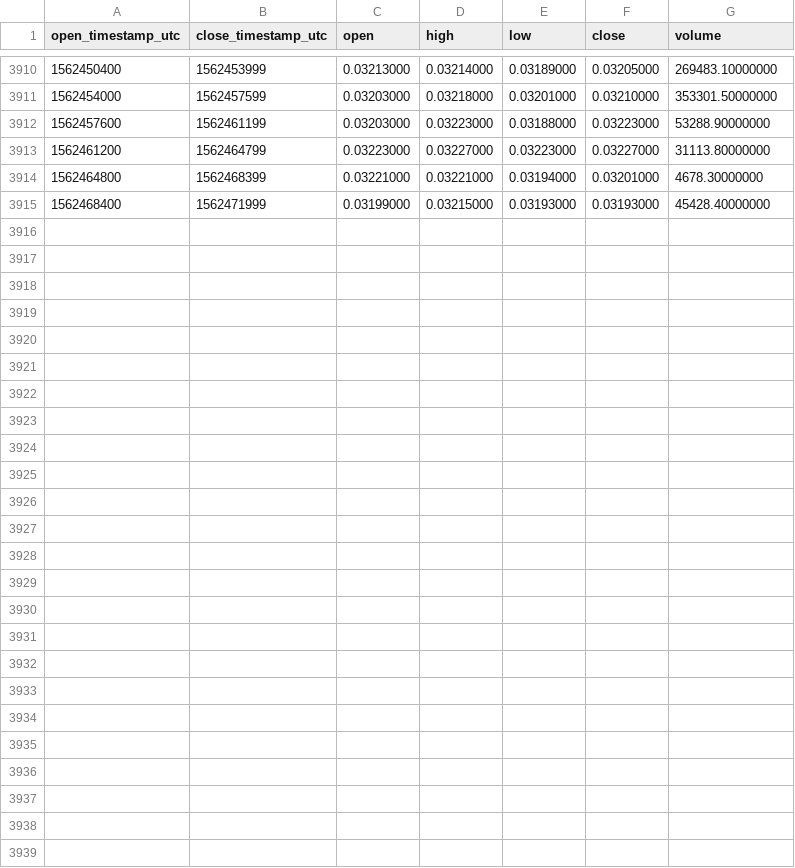
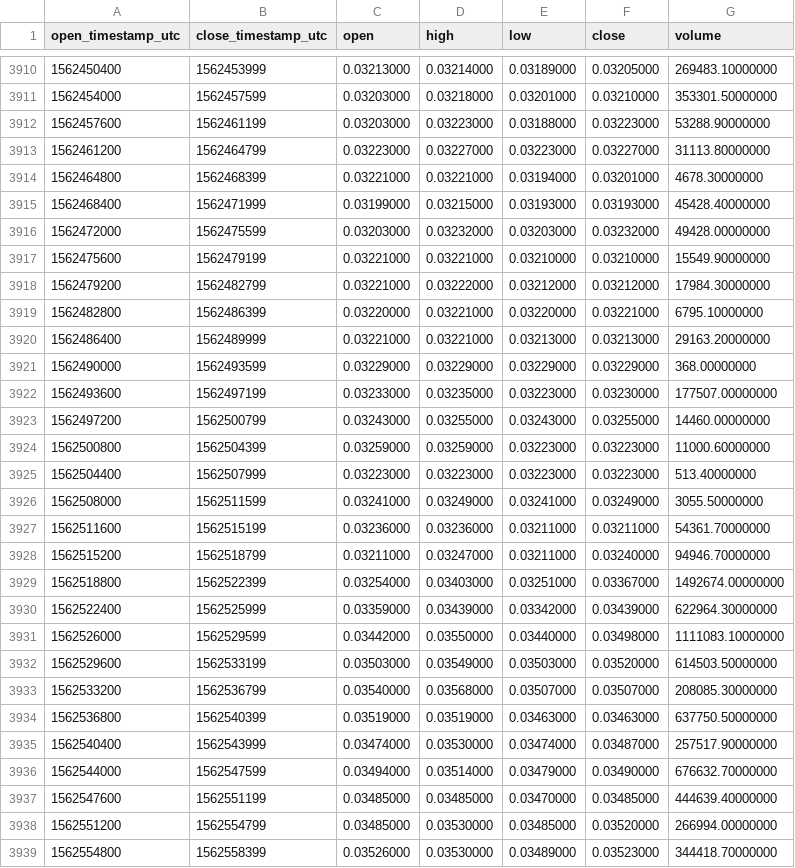
Before and after one commit to cryptobigbro/binance-TRXUSDC, a CSV file: binance-TRXUSDC-1h.csv, drawn as a sheet; only a part is shown, gaps mark what is left out; the diff names each change by its address in the sheet, - before the commit and + after, or states it on an @@ line.

Commit message:
Update OHLCV data.

```diff
--- a/binance-TRXUSDC-1h.csv
+++ b/binance-TRXUSDC-1h.csv
+row 3916: 1562472000 | 1562475599 | 0.03203000 | 0.03232000 | 0.03203000 | 0.03232000 | 49428.00000000
+row 3917: 1562475600 | 1562479199 | 0.03221000 | 0.03221000 | 0.03210000 | 0.03210000 | 15549.90000000
+row 3918: 1562479200 | 1562482799 | 0.03221000 | 0.03222000 | 0.03212000 | 0.03212000 | 17984.30000000
+row 3919: 1562482800 | 1562486399 | 0.03220000 | 0.03221000 | 0.03220000 | 0.03221000 | 6795.10000000
+row 3920: 1562486400 | 1562489999 | 0.03221000 | 0.03221000 | 0.03213000 | 0.03213000 | 29163.20000000
+row 3921: 1562490000 | 1562493599 | 0.03229000 | 0.03229000 | 0.03229000 | 0.03229000 | 368.00000000
+row 3922: 1562493600 | 1562497199 | 0.03233000 | 0.03235000 | 0.03223000 | 0.03230000 | 177507.00000000
+row 3923: 1562497200 | 1562500799 | 0.03243000 | 0.03255000 | 0.03243000 | 0.03255000 | 14460.00000000
+row 3924: 1562500800 | 1562504399 | 0.03259000 | 0.03259000 | 0.03223000 | 0.03223000 | 11000.60000000
+row 3925: 1562504400 | 1562507999 | 0.03223000 | 0.03223000 | 0.03223000 | 0.03223000 | 513.40000000
+row 3926: 1562508000 | 1562511599 | 0.03241000 | 0.03249000 | 0.03241000 | 0.03249000 | 3055.50000000
+row 3927: 1562511600 | 1562515199 | 0.03236000 | 0.03236000 | 0.03211000 | 0.03211000 | 54361.70000000
+row 3928: 1562515200 | 1562518799 | 0.03211000 | 0.03247000 | 0.03211000 | 0.03240000 | 94946.70000000
+row 3929: 1562518800 | 1562522399 | 0.03254000 | 0.03403000 | 0.03251000 | 0.03367000 | 1492674.00000000
+row 3930: 1562522400 | 1562525999 | 0.03359000 | 0.03439000 | 0.03342000 | 0.03439000 | 622964.30000000
+row 3931: 1562526000 | 1562529599 | 0.03442000 | 0.03550000 | 0.03440000 | 0.03498000 | 1111083.10000000
+row 3932: 1562529600 | 1562533199 | 0.03503000 | 0.03549000 | 0.03503000 | 0.03520000 | 614503.50000000
+row 3933: 1562533200 | 1562536799 | 0.03540000 | 0.03568000 | 0.03507000 | 0.03507000 | 208085.30000000
+row 3934: 1562536800 | 1562540399 | 0.03519000 | 0.03519000 | 0.03463000 | 0.03463000 | 637750.50000000
+row 3935: 1562540400 | 1562543999 | 0.03474000 | 0.03530000 | 0.03474000 | 0.03487000 | 257517.90000000
+row 3936: 1562544000 | 1562547599 | 0.03494000 | 0.03514000 | 0.03479000 | 0.03490000 | 676632.70000000
+row 3937: 1562547600 | 1562551199 | 0.03485000 | 0.03485000 | 0.03470000 | 0.03485000 | 444639.40000000
+row 3938: 1562551200 | 1562554799 | 0.03485000 | 0.03530000 | 0.03485000 | 0.03520000 | 266994.00000000
+row 3939: 1562554800 | 1562558399 | 0.03526000 | 0.03530000 | 0.03489000 | 0.03523000 | 344418.70000000
```
Also changed, not shown: binance-TRXUSDC-1d.csv.
